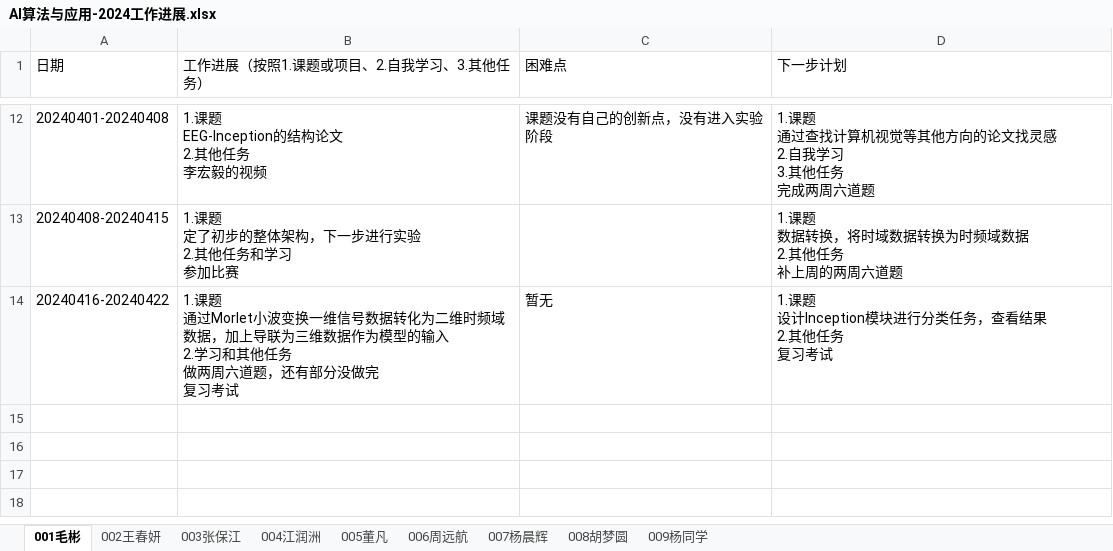
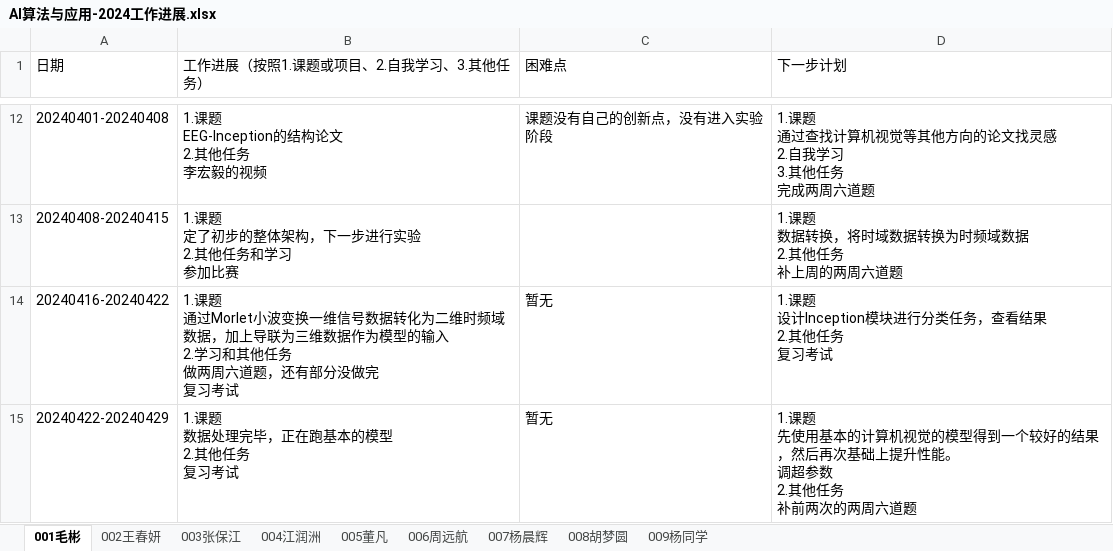
Before and after one commit to BioMedicalAI-Learner/AI-Algorithm-and-Application-Group, an Excel workbook: 工作进展/AI算法与应用-2024工作进展.xlsx, sheet 001毛彬, drawn as a sheet; only a part is shown, gaps mark what is left out; values as stored, in another font and other column widths than the file's, no borders; ↵ is a line break in a cell; the diff names each change by its address in the sheet, - before the commit and + after, or states it on an @@ line.

Commit message:
Add files via upload

```diff
--- a/工作进展/AI算法与应用-2024工作进展.xlsx (sheet 001毛彬)
+++ b/工作进展/AI算法与应用-2024工作进展.xlsx (sheet 001毛彬)
+row 15: 20240422-20240429 | 1.课题 ↵ 数据处理完毕，正在跑基本的模型 ↵ 2.其他任务 ↵ 复习考试 | 暂无 | 1.课题 ↵ 先使用基本的计算机视觉的模型得到一个较好的结果，然后再次基础上提升性能。 ↵ 调超参数 ↵ 2.其他任务 ↵ 补前两次的两周六道题
```
